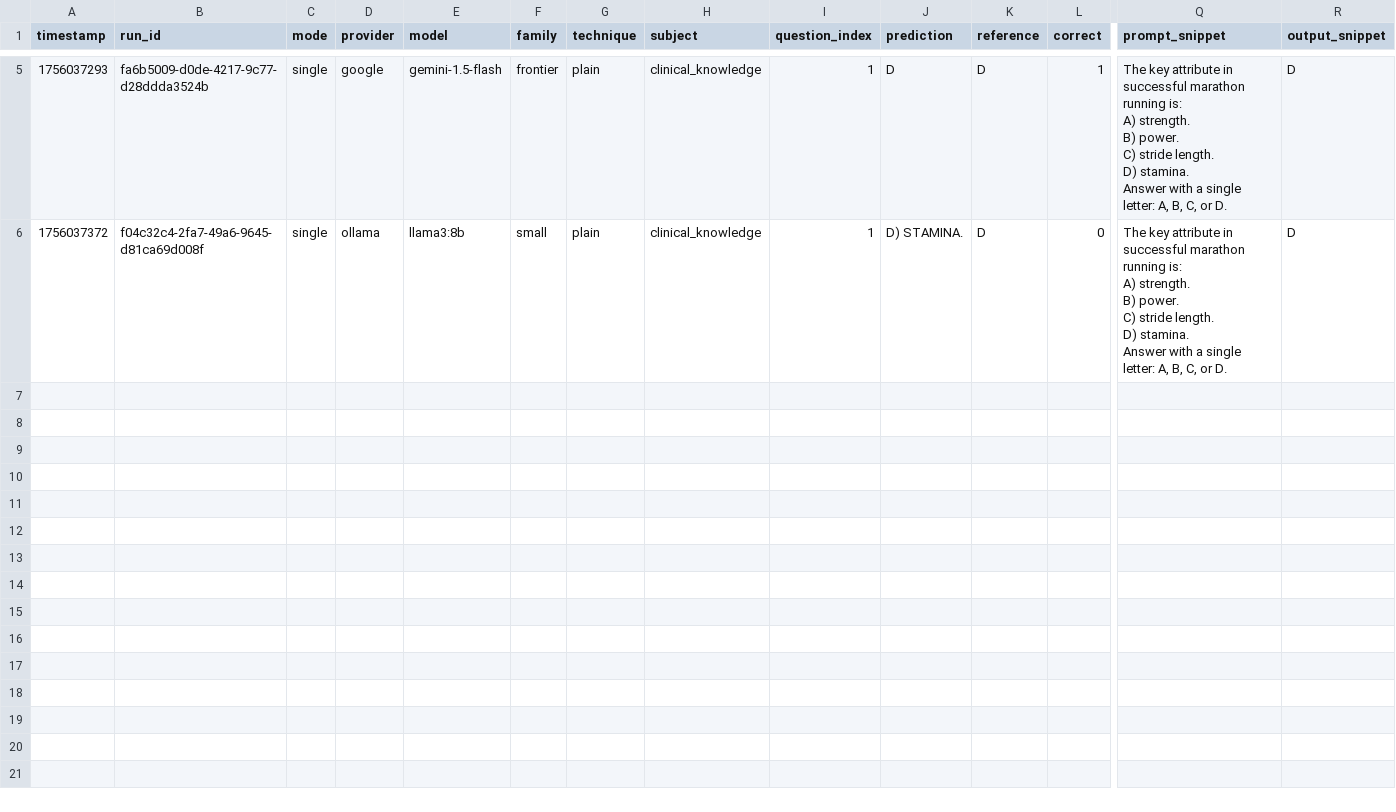
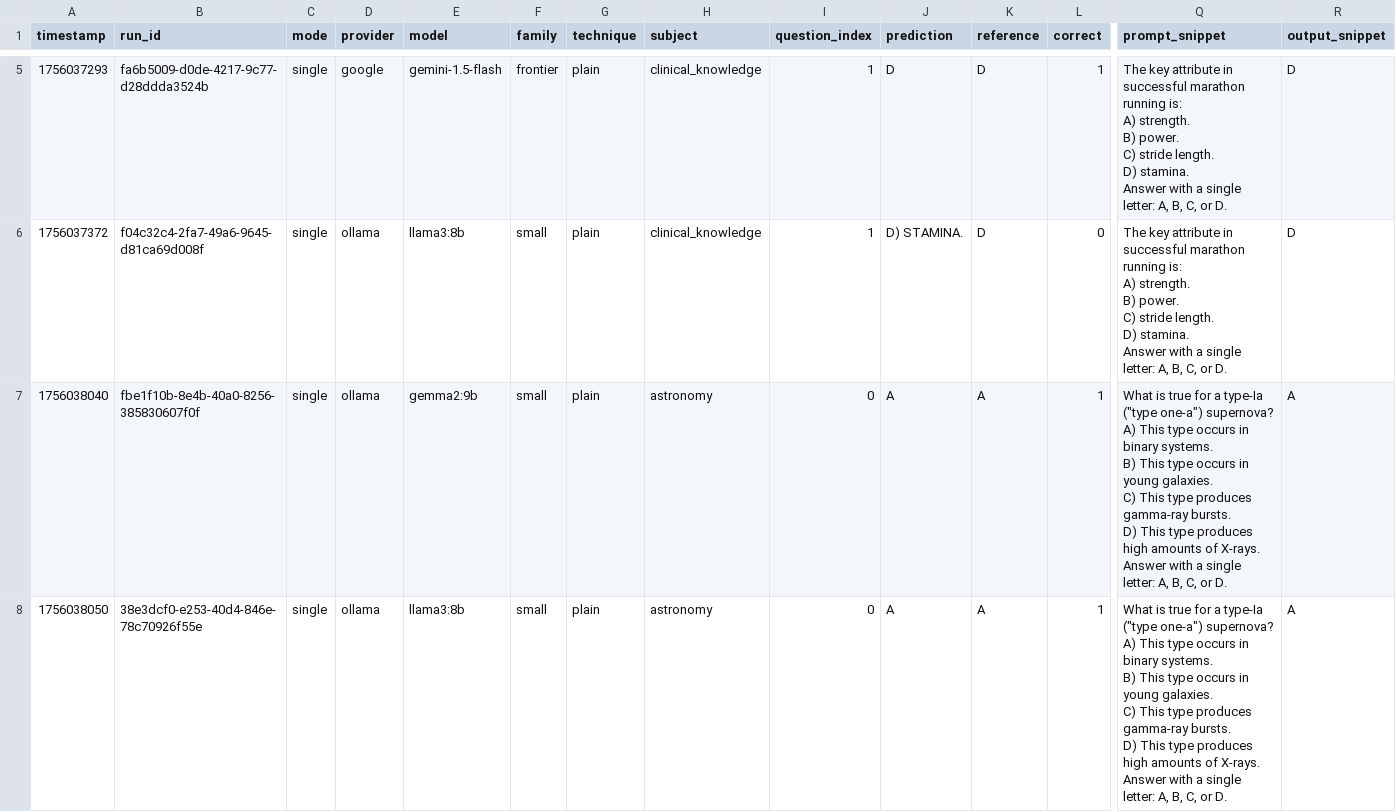
Before and after one commit to DLNLNDRT/reasoning-agent, a CSV file: results/log.csv, drawn as a sheet; only a part is shown, gaps mark what is left out; rows hold the shown columns only; ↵ is a line break in a cell; the diff names each change by its address in the sheet, - before the commit and + after, or states it on an @@ line.

Commit message:
updated the plain method

```diff
--- a/results/log.csv
+++ b/results/log.csv
+row 7: 1756038040 | fbe1f10b-8e4b-40a0-8256-385830607f0f | single | ollama | gemma2:9b | small | plain | astronomy | 0 | A | A | 1 | What is true for a type-Ia ("type one-a") supernova? ↵ A) This type occurs in binary systems. ↵ B) This type occurs in young galaxies. ↵ C) This type produces gamma-ray bursts. ↵ D) This type produces high amounts of X-rays. ↵ Answer with a single letter: A, B, C, or D. | A
+row 8: 1756038050 | 38e3dcf0-e253-40d4-846e-78c70926f55e | single | ollama | llama3:8b | small | plain | astronomy | 0 | A | A | 1 | What is true for a type-Ia ("type one-a") supernova? ↵ A) This type occurs in binary systems. ↵ B) This type occurs in young galaxies. ↵ C) This type produces gamma-ray bursts. ↵ D) This type produces high amounts of X-rays. ↵ Answer with a single letter: A, B, C, or D. | A
```
Also changed, not shown: 1 other file.
